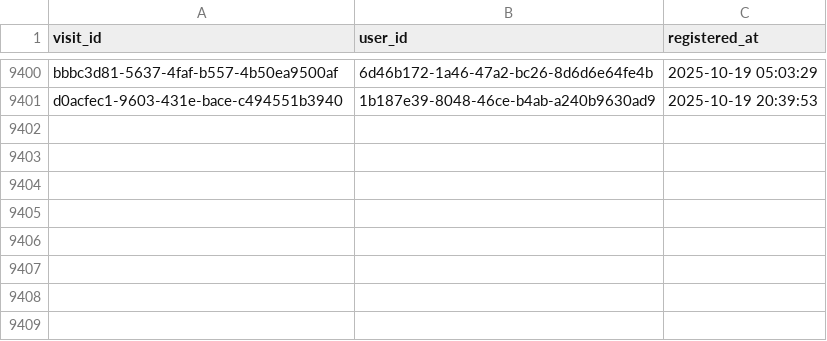
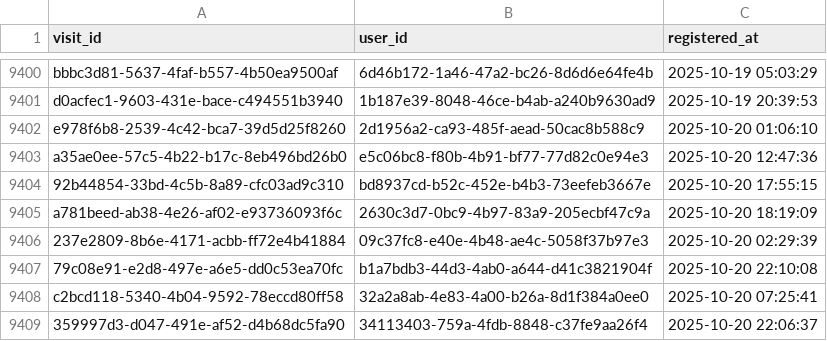
Before and after one commit to ae-wizard/ae-sample-project, a CSV file: models/registrations.csv, drawn as a sheet; only a part is shown, gaps mark what is left out; the diff names each change by its address in the sheet, - before the commit and + after, or states it on an @@ line.

Commit message:
Append 9408 new records to registrations.csv

```diff
--- a/models/registrations.csv
+++ b/models/registrations.csv
+row 9402: e978f6b8-2539-4c42-bca7-39d5d25f8260 | 2d1956a2-ca93-485f-aead-50cac8b588c9 | 2025-10-20 01:06:10
+row 9403: a35ae0ee-57c5-4b22-b17c-8eb496bd26b0 | e5c06bc8-f80b-4b91-bf77-77d82c0e94e3 | 2025-10-20 12:47:36
+row 9404: 92b44854-33bd-4c5b-8a89-cfc03ad9c310 | bd8937cd-b52c-452e-b4b3-73eefeb3667e | 2025-10-20 17:55:15
+row 9405: a781beed-ab38-4e26-af02-e93736093f6c | 2630c3d7-0bc9-4b97-83a9-205ecbf47c9a | 2025-10-20 18:19:09
+row 9406: 237e2809-8b6e-4171-acbb-ff72e4b41884 | 09c37fc8-e40e-4b48-ae4c-5058f37b97e3 | 2025-10-20 02:29:39
+row 9407: 79c08e91-e2d8-497e-a6e5-dd0c53ea70fc | b1a7bdb3-44d3-4ab0-a644-d41c3821904f | 2025-10-20 22:10:08
+row 9408: c2bcd118-5340-4b04-9592-78eccd80ff58 | 32a2a8ab-4e83-4a00-b26a-8d1f384a0ee0 | 2025-10-20 07:25:41
+row 9409: 359997d3-d047-491e-af52-d4b68dc5fa90 | 34113403-759a-4fdb-8848-c37fe9aa26f4 | 2025-10-20 22:06:37
```
